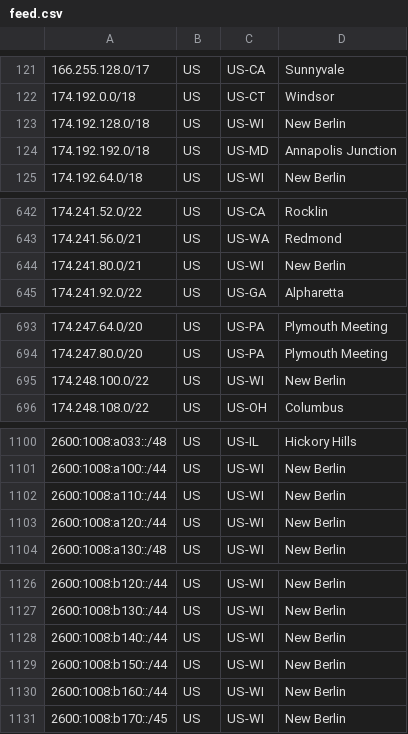
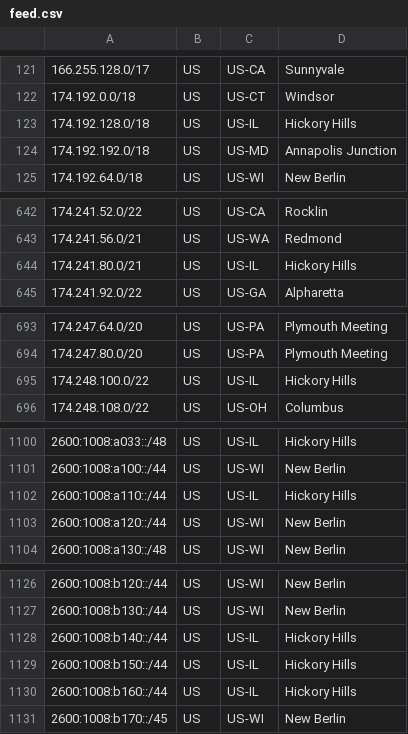
Before and after one commit to Verizon/verizon-geofeed, a CSV file: feed.csv, drawn as a sheet; only a part is shown, gaps mark what is left out; the diff covers the shown part only.

```diff
--- a/feed.csv
+++ b/feed.csv
@@ -122,3 +122,3 @@
 174.192.0.0/18,US,US-CT,Windsor,
-174.192.128.0/18,US,US-WI,New Berlin,
+174.192.128.0/18,US,US-IL,Hickory Hills,
 174.192.192.0/18,US,US-MD,Annapolis Junction,
@@ -643,3 +643,3 @@
 174.241.56.0/21,US,US-WA,Redmond,
-174.241.80.0/21,US,US-WI,New Berlin,
+174.241.80.0/21,US,US-IL,Hickory Hills,
 174.241.92.0/22,US,US-GA,Alpharetta,
@@ -694,3 +694,3 @@
 174.247.80.0/20,US,US-PA,Plymouth Meeting,
-174.248.100.0/22,US,US-WI,New Berlin,
+174.248.100.0/22,US,US-IL,Hickory Hills,
 174.248.108.0/22,US,US-OH,Columbus,
@@ -1101,3 +1101,3 @@
 2600:1008:a100::/44,US,US-WI,New Berlin,
-2600:1008:a110::/44,US,US-WI,New Berlin,
+2600:1008:a110::/44,US,US-IL,Hickory Hills,
 2600:1008:a120::/44,US,US-WI,New Berlin,
@@ -1127,5 +1127,5 @@
 2600:1008:b130::/44,US,US-WI,New Berlin,
-2600:1008:b140::/44,US,US-WI,New Berlin,
-2600:1008:b150::/44,US,US-WI,New Berlin,
-2600:1008:b160::/44,US,US-WI,New Berlin,
+2600:1008:b140::/44,US,US-IL,Hickory Hills,
+2600:1008:b150::/44,US,US-IL,Hickory Hills,
+2600:1008:b160::/44,US,US-IL,Hickory Hills,
 2600:1008:b170::/45,US,US-WI,New Berlin,
```
Also changed, not shown: 10 edited cells elsewhere in this file, 1 other file.
